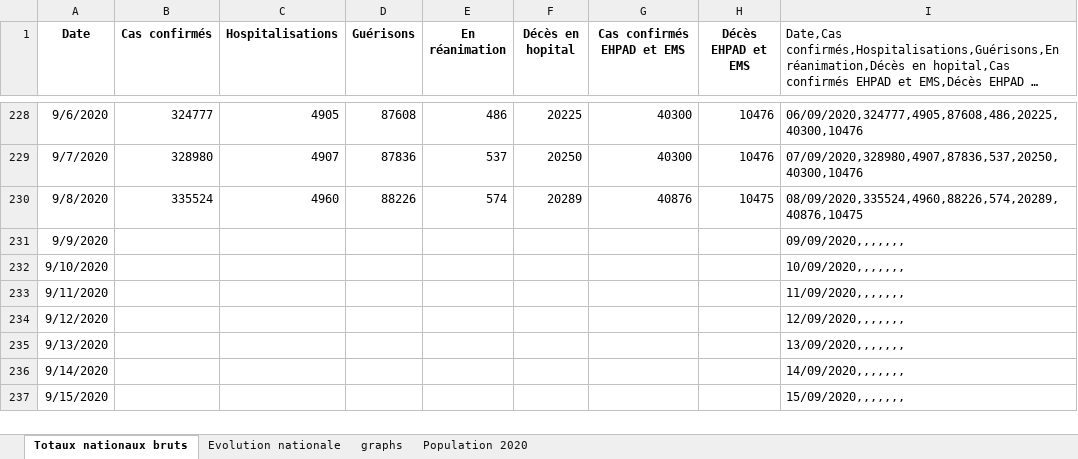
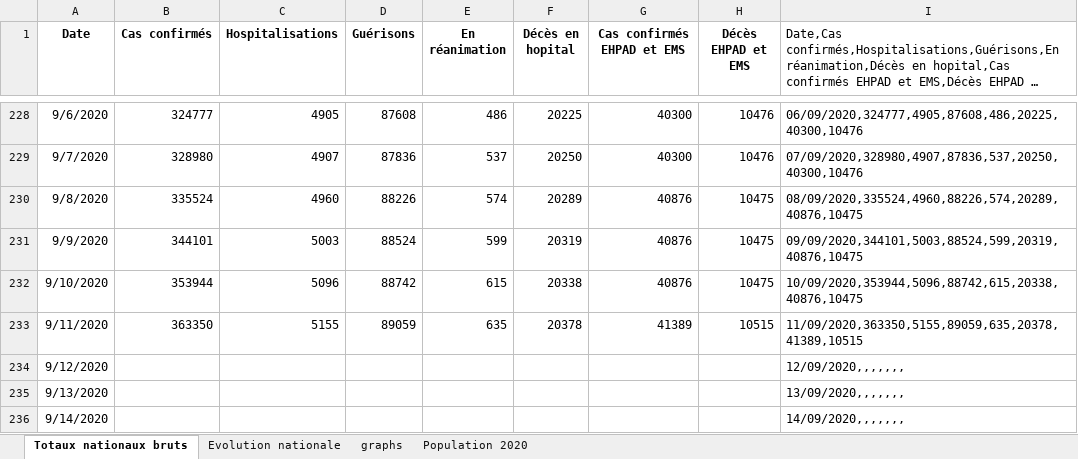
Before and after one commit to pasouf/covid-19, an Excel workbook: Stats coronavirus.xlsx, sheet Totaux nationaux bruts, drawn as a sheet; only a part is shown, gaps mark what is left out; the shorter side is filled out with more unchanged rows; long unchanged cells end in …; values as stored, in another font and other column widths than the file's, no borders; the diff names each change by its address in the sheet, - before the commit and + after, or states it on an @@ line.

```diff
--- a/Stats coronavirus.xlsx (sheet Totaux nationaux bruts)
+++ b/Stats coronavirus.xlsx (sheet Totaux nationaux bruts)
-B231 (Cas confirmés): (empty)
+B231 (Cas confirmés): 344101
-C231 (Hospitalisations): (empty)
+C231 (Hospitalisations): 5003
-D231 (Guérisons): (empty)
+D231 (Guérisons): 88524
-E231 (En réanimation): (empty)
+E231 (En réanimation): 599
-F231 (Décès en hopital): (empty)
+F231 (Décès en hopital): 20319
-G231:G232 (Cas confirmés EHPAD et EMS): (empty)
+G231:G232 (Cas confirmés EHPAD et EMS): 40876
-H231:H232 (Décès EHPAD et EMS): (empty)
+H231:H232 (Décès EHPAD et EMS): 10475
-I231: 09/09/2020,,,,,,,
+I231: 09/09/2020,344101,5003,88524,599,20319,40876,10475
-B232 (Cas confirmés): (empty)
+B232 (Cas confirmés): 353944
-C232 (Hospitalisations): (empty)
+C232 (Hospitalisations): 5096
-D232 (Guérisons): (empty)
+D232 (Guérisons): 88742
-E232 (En réanimation): (empty)
+E232 (En réanimation): 615
-F232 (Décès en hopital): (empty)
+F232 (Décès en hopital): 20338
-I232: 10/09/2020,,,,,,,
+I232: 10/09/2020,353944,5096,88742,615,20338,40876,10475
-B233 (Cas confirmés): (empty)
+B233 (Cas confirmés): 363350
-C233 (Hospitalisations): (empty)
+C233 (Hospitalisations): 5155
-D233 (Guérisons): (empty)
+D233 (Guérisons): 89059
-E233 (En réanimation): (empty)
+E233 (En réanimation): 635
-F233 (Décès en hopital): (empty)
+F233 (Décès en hopital): 20378
-G233 (Cas confirmés EHPAD et EMS): (empty)
+G233 (Cas confirmés EHPAD et EMS): 41389
-H233 (Décès EHPAD et EMS): (empty)
+H233 (Décès EHPAD et EMS): 10515
-I233: 11/09/2020,,,,,,,
+I233: 11/09/2020,363350,5155,89059,635,20378,41389,10515
```
Also changed, not shown: sheet Evolution nationale, charts or pictures.
